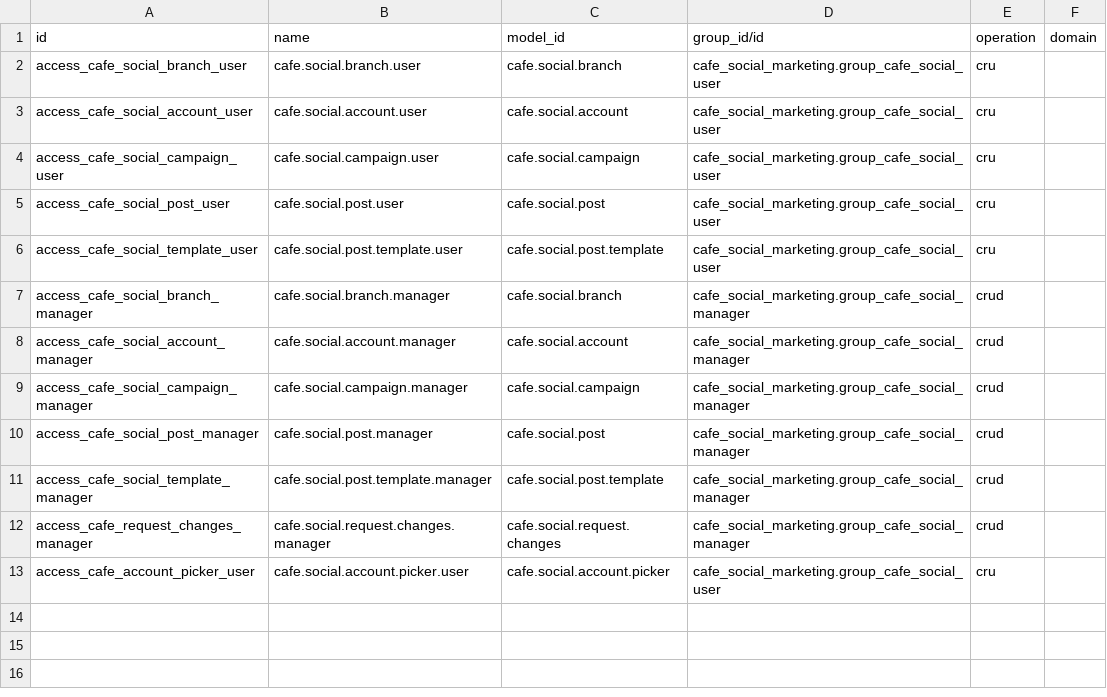
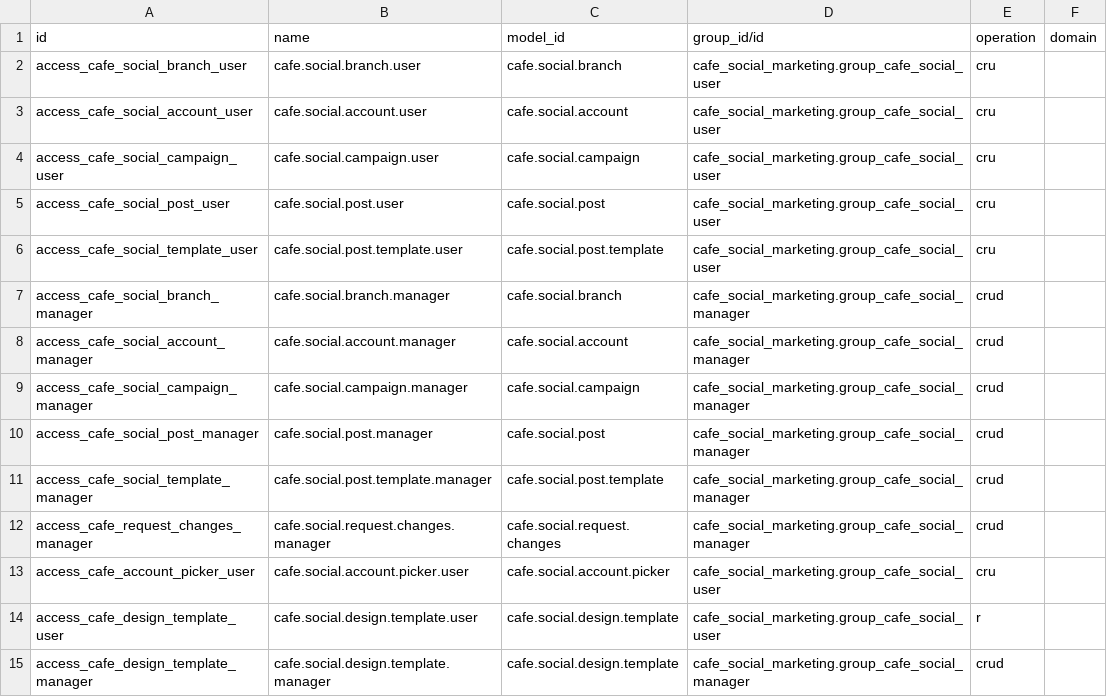
Before and after one commit to PranisHlama/intern-individual-projects, a CSV file: social_media/cafe_social_marketing/security/ir.access.csv, drawn as a sheet.

Commit message:
feat: redesign post editor and add reusable design templates
Add photo cropping, portrait canvases, a compact editing workspace and shared design templates. Enforce manager template management permissions and fix Owl 3 input bindings.

```diff
--- a/social_media/cafe_social_marketing/security/ir.access.csv
+++ b/social_media/cafe_social_marketing/security/ir.access.csv
@@ -13 +13,3 @@ access_cafe_request_changes_manager,cafe.social.request.changes.manager,cafe.soc
 access_cafe_account_picker_user,cafe.social.account.picker.user,cafe.social.account.picker,cafe_social_marketing.group_cafe_social_user,cru,
+access_cafe_design_template_user,cafe.social.design.template.user,cafe.social.design.template,cafe_social_marketing.group_cafe_social_user,r,
+access_cafe_design_template_manager,cafe.social.design.template.manager,cafe.social.design.template,cafe_social_marketing.group_cafe_social_manager,crud,
```
Also changed, not shown: 5 other files.
